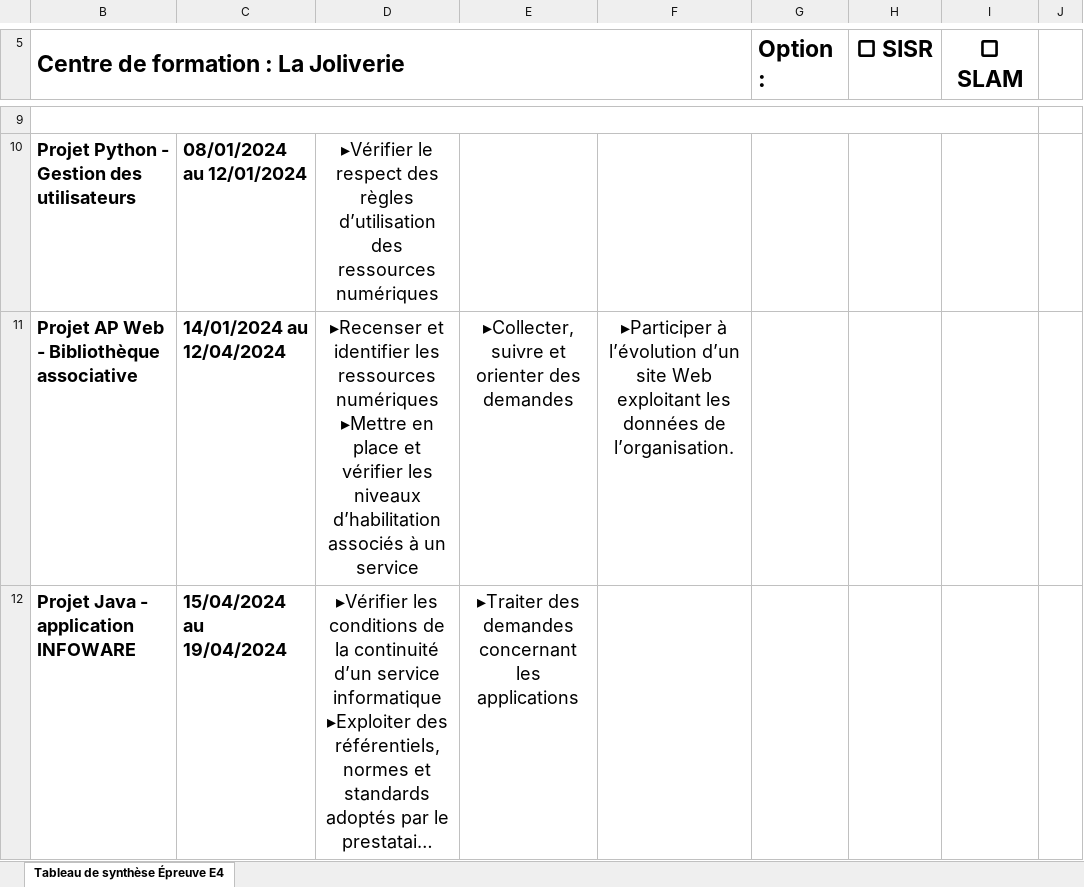
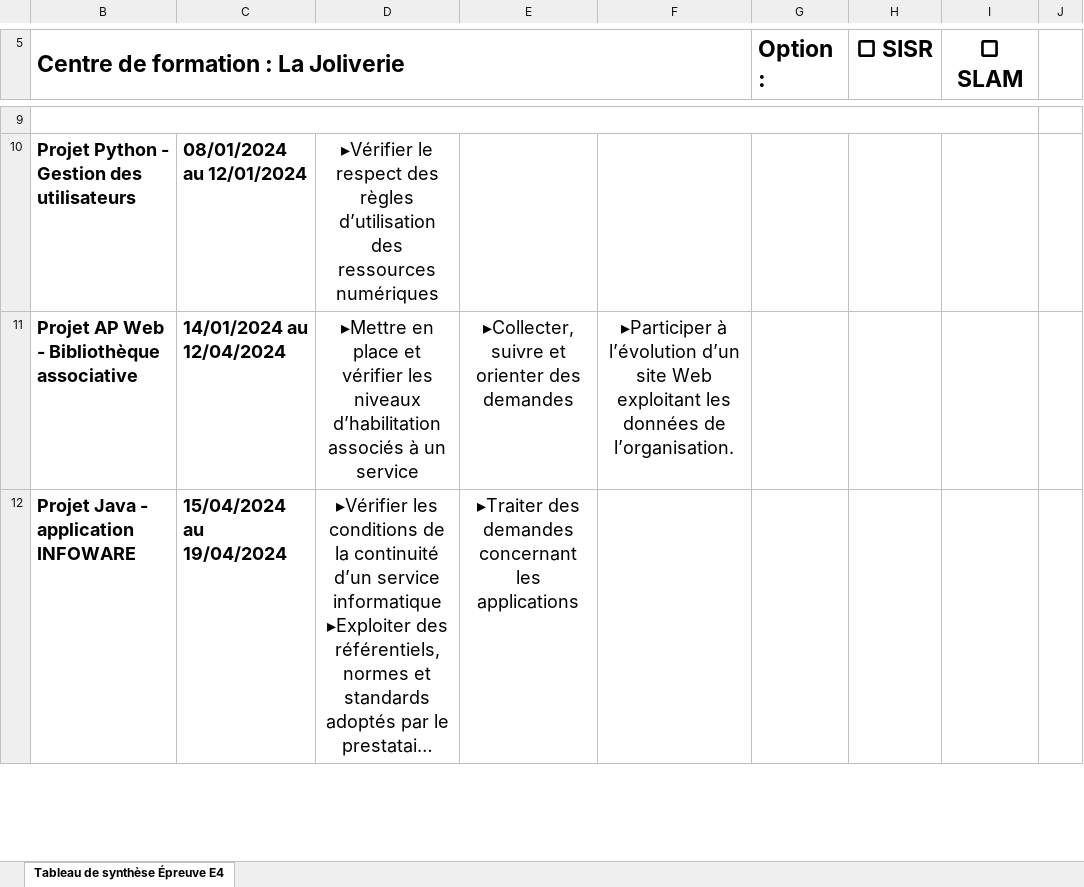
Before and after one commit to Anaisprt44/Portfolio, an Excel workbook: t_competences/Tableau de synthèse - BTS SIO 2024_PORTOLLEAU.xlsx, sheet Tableau de synthèse Épreuve E4, drawn as a sheet; only a part is shown, gaps mark what is left out; long unchanged cells end in …; values as stored, in another font and other column widths than the file's, no borders; the diff covers the shown part only; the diff names each change by its address in the sheet, - before the commit and + after, or states it on an @@ line.

```diff
--- a/t_competences/Tableau de synthèse - BTS SIO 2024_PORTOLLEAU.xlsx (sheet Tableau de synthèse Épreuve E4)
+++ b/t_competences/Tableau de synthèse - BTS SIO 2024_PORTOLLEAU.xlsx (sheet Tableau de synthèse Épreuve E4)
-D11: ▸Recenser et identifier les ressources numériques ▸Mettre en…
+D11: ▸Mettre en…
```
Also changed, not shown: 3 edited cells elsewhere in this sheet, 6 other files.
